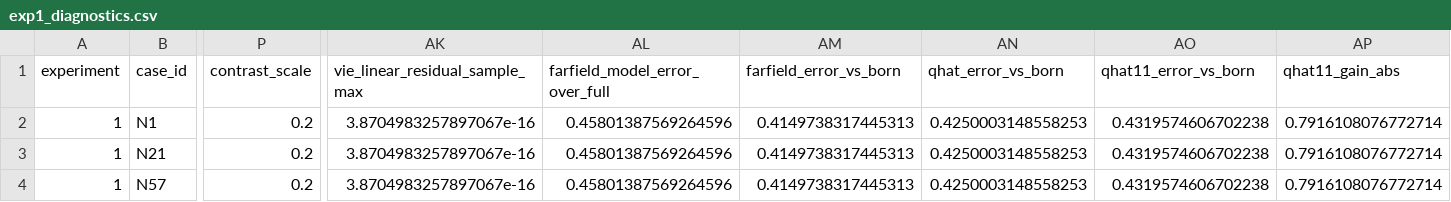
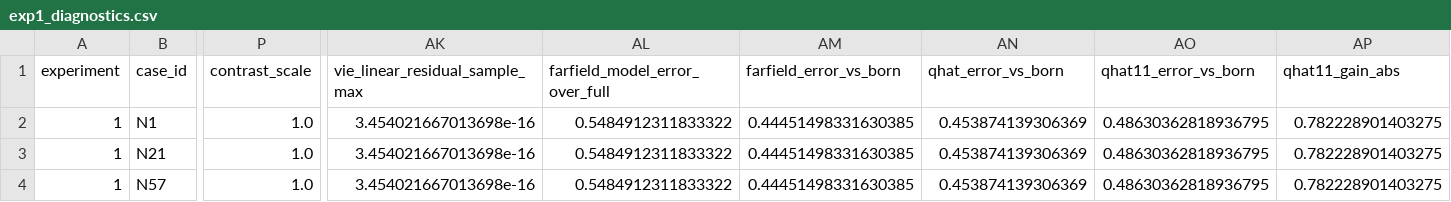
Before and after one commit to ZJUchenxianbo/ISPimagingcode, a CSV file: outputs/exp1/exp1_diagnostics.csv, drawn as a sheet; only a part is shown, gaps mark what is left out; the diff covers the shown part only; the diff names each change by its address in the sheet, - before the commit and + after, or states it on an @@ line.

```diff
--- a/outputs/exp1/exp1_diagnostics.csv
+++ b/outputs/exp1/exp1_diagnostics.csv
-P2:P4 (contrast_scale): 0.2
+P2:P4 (contrast_scale): 1.0
-AK2:AK4 (vie_linear_residual_sample_max): 3.8704983257897067e-16
+AK2:AK4 (vie_linear_residual_sample_max): 3.454021667013698e-16
-AL2:AL4 (farfield_model_error_over_full): 0.45801387569264596
+AL2:AL4 (farfield_model_error_over_full): 0.5484912311833322
-AM2:AM4 (farfield_error_vs_born): 0.4149738317445313
+AM2:AM4 (farfield_error_vs_born): 0.44451498331630385
-AN2:AN4 (qhat_error_vs_born): 0.4250003148558253
+AN2:AN4 (qhat_error_vs_born): 0.453874139306369
-AO2:AO4 (qhat11_error_vs_born): 0.4319574606702238
+AO2:AO4 (qhat11_error_vs_born): 0.48630362818936795
-AP2:AP4 (qhat11_gain_abs): 0.7916108076772714
+AP2:AP4 (qhat11_gain_abs): 0.782228901403275
```
Also changed, not shown: 97 edited cells elsewhere in this file, outputs/exp2/exp2_diagnostics.csv, outputs/exp3/exp3_diagnostics.csv, 48 other files.
